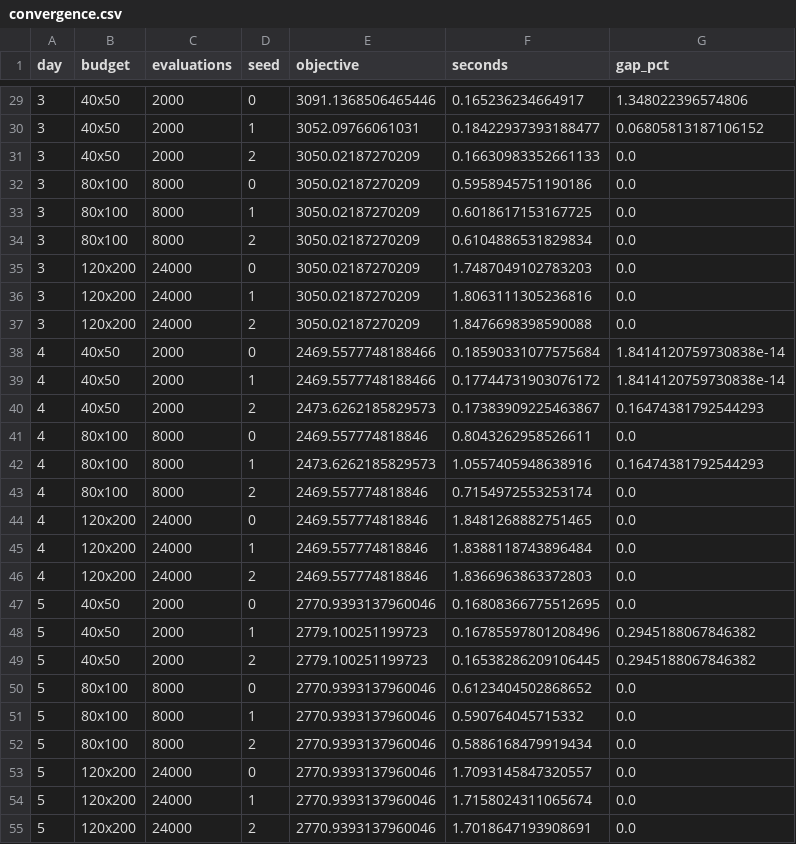
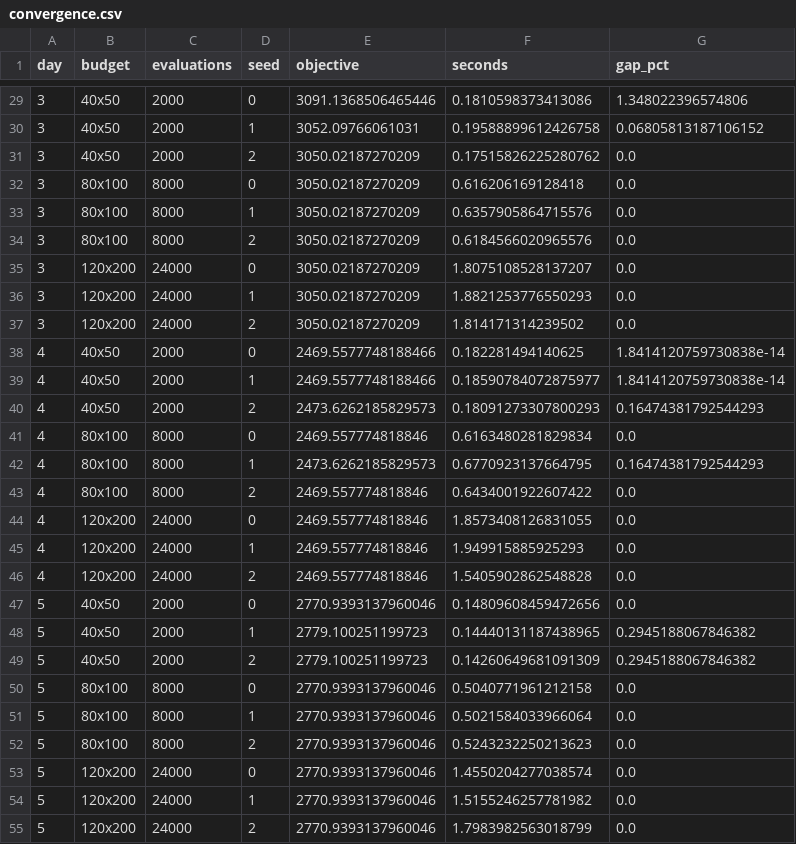
Before and after one commit to Rohit2426-bit/irishlogix, a CSV file: results/optimiser/convergence.csv, drawn as a sheet; only a part is shown, gaps mark what is left out; the diff covers the shown part only.

```diff
--- a/results/optimiser/convergence.csv
+++ b/results/optimiser/convergence.csv
@@ -29,27 +29,27 @@ day,budget,evaluations,seed,objective,seconds,gap_pct
-3,40x50,2000,0,3091.1368506465446,0.165236234664917,1.348022396574806
-3,40x50,2000,1,3052.09766061031,0.18422937393188477,0.06805813187106152
-3,40x50,2000,2,3050.02187270209,0.16630983352661133,0.0
-3,80x100,8000,0,3050.02187270209,0.5958945751190186,0.0
-3,80x100,8000,1,3050.02187270209,0.6018617153167725,0.0
-3,80x100,8000,2,3050.02187270209,0.6104886531829834,0.0
-3,120x200,24000,0,3050.02187270209,1.7487049102783203,0.0
-3,120x200,24000,1,3050.02187270209,1.8063111305236816,0.0
-3,120x200,24000,2,3050.02187270209,1.8476698398590088,0.0
-4,40x50,2000,0,2469.5577748188466,0.18590331077575684,1.8414120759730838e-14
-4,40x50,2000,1,2469.5577748188466,0.17744731903076172,1.8414120759730838e-14
-4,40x50,2000,2,2473.6262185829573,0.17383909225463867,0.16474381792544293
-4,80x100,8000,0,2469.557774818846,0.8043262958526611,0.0
-4,80x100,8000,1,2473.6262185829573,1.0557405948638916,0.16474381792544293
-4,80x100,8000,2,2469.557774818846,0.7154972553253174,0.0
-4,120x200,24000,0,2469.557774818846,1.8481268882751465,0.0
-4,120x200,24000,1,2469.557774818846,1.8388118743896484,0.0
-4,120x200,24000,2,2469.557774818846,1.8366963863372803,0.0
-5,40x50,2000,0,2770.9393137960046,0.16808366775512695,0.0
-5,40x50,2000,1,2779.100251199723,0.16785597801208496,0.2945188067846382
-5,40x50,2000,2,2779.100251199723,0.16538286209106445,0.2945188067846382
-5,80x100,8000,0,2770.9393137960046,0.6123404502868652,0.0
-5,80x100,8000,1,2770.9393137960046,0.590764045715332,0.0
-5,80x100,8000,2,2770.9393137960046,0.5886168479919434,0.0
-5,120x200,24000,0,2770.9393137960046,1.7093145847320557,0.0
-5,120x200,24000,1,2770.9393137960046,1.7158024311065674,0.0
-5,120x200,24000,2,2770.9393137960046,1.7018647193908691,0.0
+3,40x50,2000,0,3091.1368506465446,0.1810598373413086,1.348022396574806
+3,40x50,2000,1,3052.09766061031,0.19588899612426758,0.06805813187106152
+3,40x50,2000,2,3050.02187270209,0.17515826225280762,0.0
+3,80x100,8000,0,3050.02187270209,0.616206169128418,0.0
+3,80x100,8000,1,3050.02187270209,0.6357905864715576,0.0
+3,80x100,8000,2,3050.02187270209,0.6184566020965576,0.0
+3,120x200,24000,0,3050.02187270209,1.8075108528137207,0.0
+3,120x200,24000,1,3050.02187270209,1.8821253776550293,0.0
+3,120x200,24000,2,3050.02187270209,1.814171314239502,0.0
+4,40x50,2000,0,2469.5577748188466,0.182281494140625,1.8414120759730838e-14
+4,40x50,2000,1,2469.5577748188466,0.18590784072875977,1.8414120759730838e-14
+4,40x50,2000,2,2473.6262185829573,0.18091273307800293,0.16474381792544293
+4,80x100,8000,0,2469.557774818846,0.6163480281829834,0.0
+4,80x100,8000,1,2473.6262185829573,0.6770923137664795,0.16474381792544293
+4,80x100,8000,2,2469.557774818846,0.6434001922607422,0.0
+4,120x200,24000,0,2469.557774818846,1.8573408126831055,0.0
+4,120x200,24000,1,2469.557774818846,1.949915885925293,0.0
+4,120x200,24000,2,2469.557774818846,1.5405902862548828,0.0
+5,40x50,2000,0,2770.9393137960046,0.14809608459472656,0.0
+5,40x50,2000,1,2779.100251199723,0.14440131187438965,0.2945188067846382
+5,40x50,2000,2,2779.100251199723,0.14260649681091309,0.2945188067846382
+5,80x100,8000,0,2770.9393137960046,0.5040771961212158,0.0
+5,80x100,8000,1,2770.9393137960046,0.5021584033966064,0.0
+5,80x100,8000,2,2770.9393137960046,0.5243232250213623,0.0
+5,120x200,24000,0,2770.9393137960046,1.4550204277038574,0.0
+5,120x200,24000,1,2770.9393137960046,1.5155246257781982,0.0
+5,120x200,24000,2,2770.9393137960046,1.7983982563018799,0.0
```
Also changed, not shown: 81 edited cells elsewhere in this file, results/optimiser/alternatives.csv, results/pipeline_timings.csv, 2 other files.
